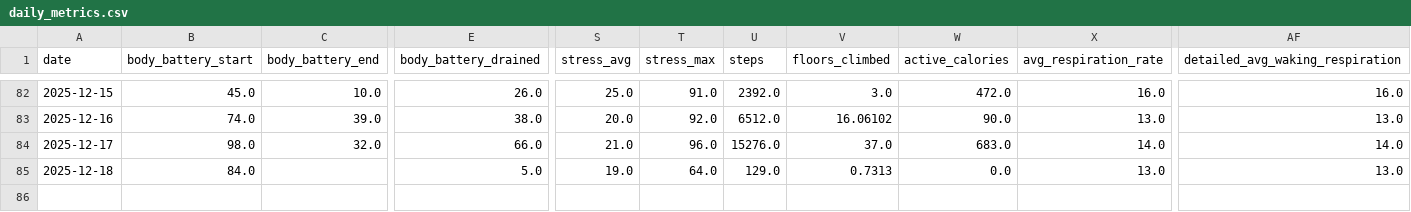
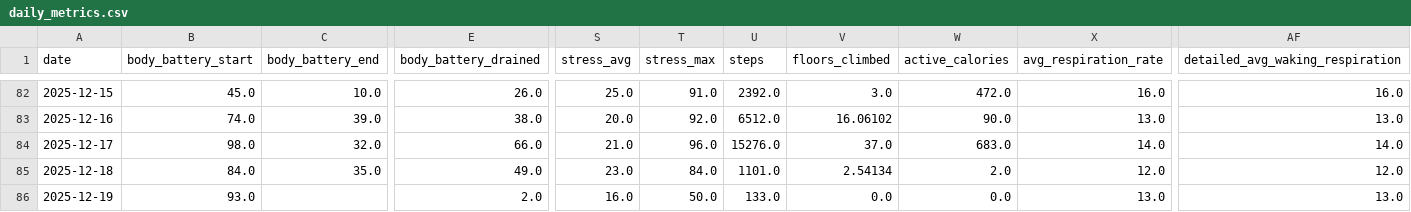
Before and after one commit to sergio-perilla/el_profe, a CSV file: data/health/daily_metrics.csv, drawn as a sheet; only a part is shown, gaps mark what is left out; rows hold the shown columns only; the diff names each change by its address in the sheet, - before the commit and + after, or states it on an @@ line.

```diff
--- a/data/health/daily_metrics.csv
+++ b/data/health/daily_metrics.csv
-C85 (body_battery_end): (empty)
+C85 (body_battery_end): 35.0
-E85 (body_battery_drained): 5.0
+E85 (body_battery_drained): 49.0
-S85 (stress_avg): 19.0
+S85 (stress_avg): 23.0
-T85 (stress_max): 64.0
+T85 (stress_max): 84.0
-U85 (steps): 129.0
+U85 (steps): 1101.0
-V85 (floors_climbed): 0.7313
+V85 (floors_climbed): 2.54134
-W85 (active_calories): 0.0
+W85 (active_calories): 2.0
-X85 (avg_respiration_rate): 13.0
+X85 (avg_respiration_rate): 12.0
-AF85 (detailed_avg_waking_respiration): 13.0
+AF85 (detailed_avg_waking_respiration): 12.0
+row 86: 2025-12-19 | 93.0 |  | 2.0 | 16.0 | 50.0 | 133.0 | 0.0 | 0.0 | 13.0 | 13.0
```
Also changed, not shown: data/metadata/sync_log.csv, data/physiological/vo2_training_status.csv, 1 other file.
